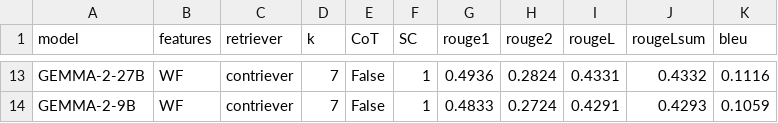
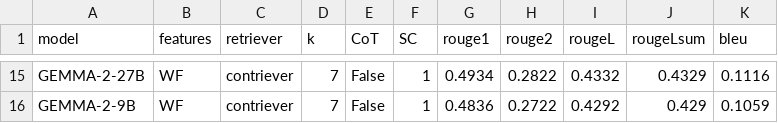
Before and after one commit to LESSEN-Project/ContrastiveExamples, a CSV file: evals/eval_lamp_5_dev_time.csv, drawn as a sheet; only a part is shown, gaps mark what is left out; addresses are those after the commit; the diff covers the shown part only; the diff names each change by its address in the sheet, - before the commit and + after, or states it on an @@ line.

```diff
--- a/evals/eval_lamp_5_dev_time.csv
+++ b/evals/eval_lamp_5_dev_time.csv
-G15 (rouge1): 0.4936
+G15 (rouge1): 0.4934
-H15 (rouge2): 0.2824
+H15 (rouge2): 0.2822
-I15 (rougeL): 0.4331
+I15 (rougeL): 0.4332
-J15 (rougeLsum): 0.4332
+J15 (rougeLsum): 0.4329
-G16 (rouge1): 0.4833
+G16 (rouge1): 0.4836
-H16 (rouge2): 0.2724
+H16 (rouge2): 0.2722
-I16 (rougeL): 0.4291
+I16 (rougeL): 0.4292
-J16 (rougeLsum): 0.4293
+J16 (rougeLsum): 0.429
```
Also changed, not shown: 2 added rows and 32 edited cells elsewhere in this file, evals/eval_lamp_4_dev_user.csv, 4 other files.
